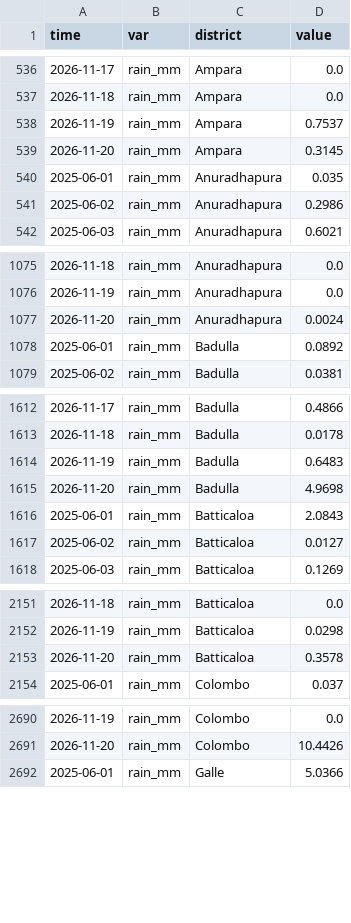
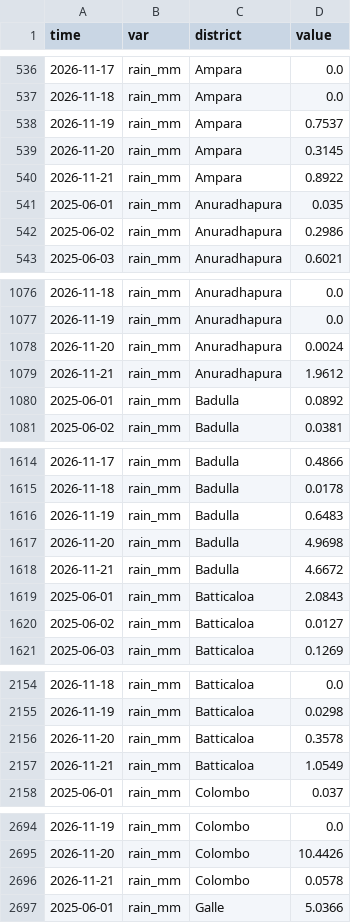
Before and after one commit to PasinduSuraweera/biome, a CSV file: data/processed/imerg_late_daily_days.csv, drawn as a sheet; only a part is shown, gaps mark what is left out; the diff covers the shown part only; the diff names each change by its address in the sheet, - before the commit and + after, or states it on an @@ line.

Commit message:
NASA district tables 2026-11-23

```diff
--- a/data/processed/imerg_late_daily_days.csv
+++ b/data/processed/imerg_late_daily_days.csv
+row 540: 2026-11-21 | rain_mm | Ampara | 0.8922
+row 1079: 2026-11-21 | rain_mm | Anuradhapura | 1.9612
+row 1618: 2026-11-21 | rain_mm | Badulla | 4.6672
+row 2157: 2026-11-21 | rain_mm | Batticaloa | 1.0549
+row 2696: 2026-11-21 | rain_mm | Colombo | 0.0578
```
Also changed, not shown: 20 added rows elsewhere in this file, data/processed/imerg_early_daily.csv, data/processed/imerg_early_towns.csv, 2 other files.
